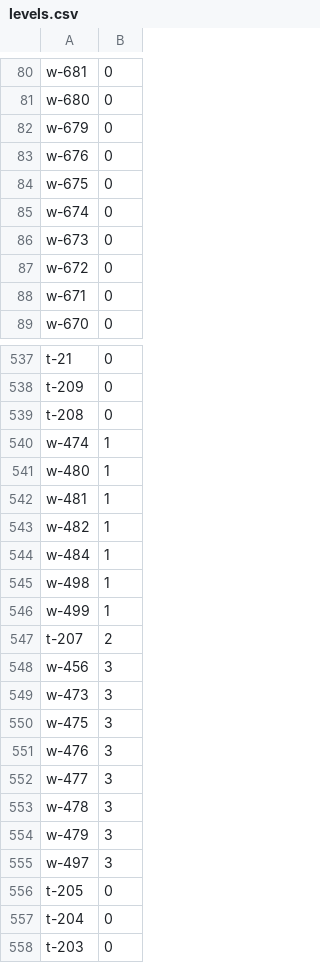
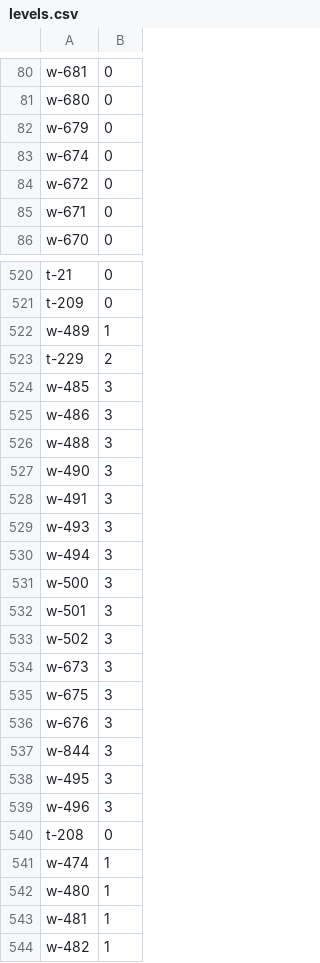
Before and after one commit to tsdye/lkfs-nantes, a CSV file: levels.csv, drawn as a sheet; only a part is shown, gaps mark what is left out; the shorter side is filled out with more unchanged rows; the diff covers the shown part only.

```diff
--- a/levels.csv
+++ b/levels.csv
@@ -82,6 +82,3 @@ w-680,0
 w-679,0
-w-676,0
-w-675,0
 w-674,0
-w-673,0
 w-672,0
@@ -538,2 +521,20 @@ t-21,0
 t-209,0
+w-489,1
+t-229,2
+w-485,3
+w-486,3
+w-488,3
+w-490,3
+w-491,3
+w-493,3
+w-494,3
+w-500,3
+w-501,3
+w-502,3
+w-673,3
+w-675,3
+w-676,3
+w-844,3
+w-495,3
+w-496,3
 t-208,0
```
Also changed, not shown: 14 removed rows elsewhere in this file, csv/lkfs-edges.csv, csv/lkfs-nodes.csv, 4 other files.
